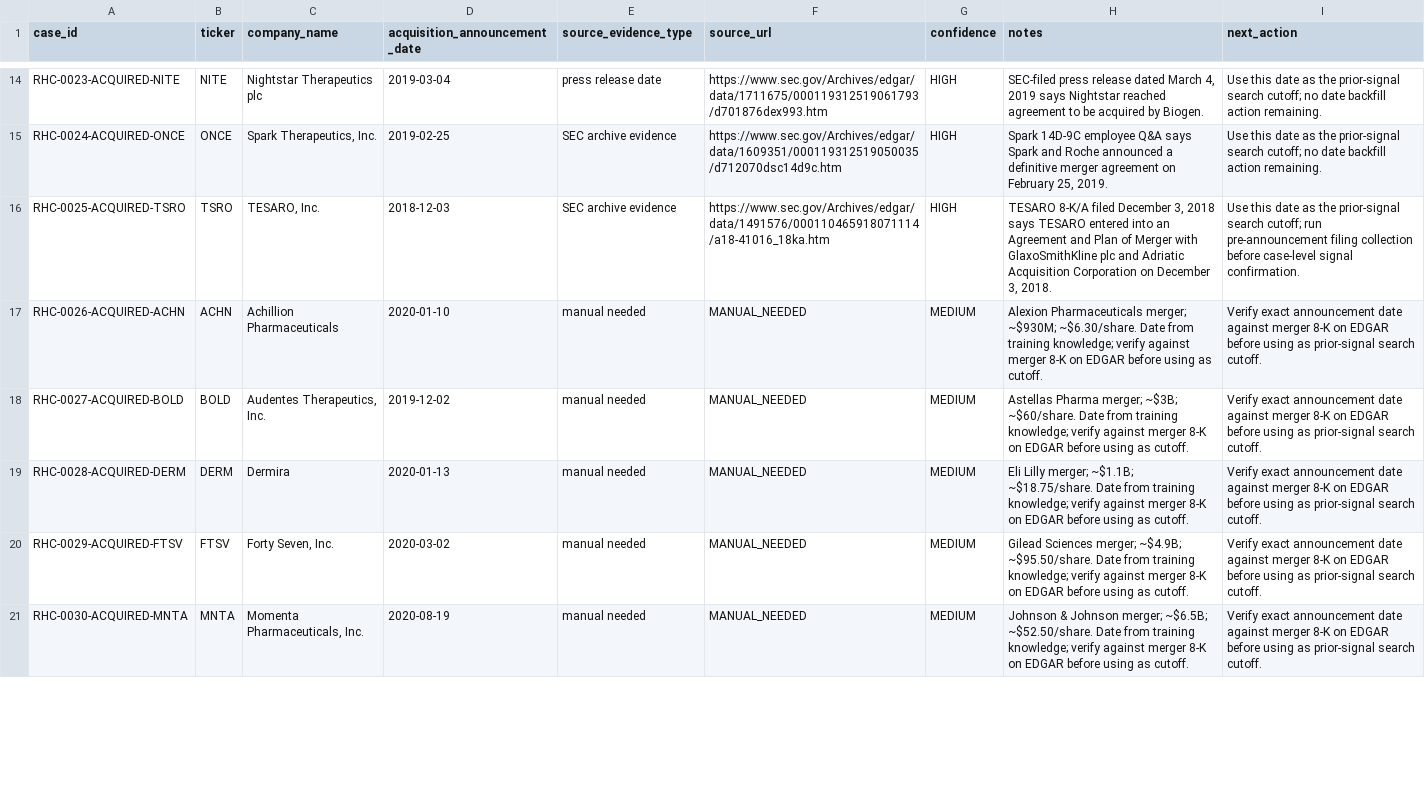
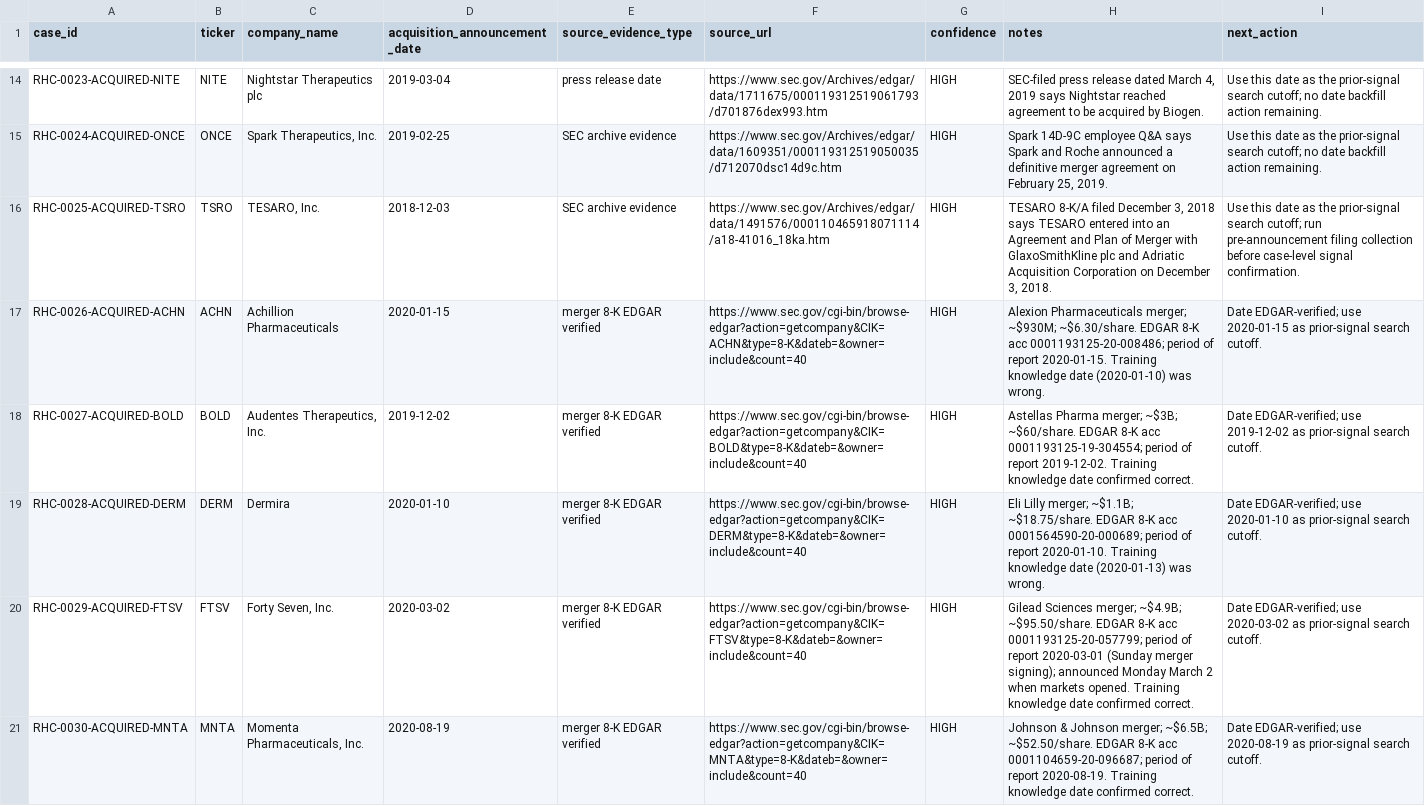
Before and after one commit to jackdiemar/ma-scanner, a CSV file: data/historical_cases/acquisition_announcement_dates.csv, drawn as a sheet; only a part is shown, gaps mark what is left out; the diff covers the shown part only.

```diff
--- a/data/historical_cases/acquisition_announcement_dates.csv
+++ b/data/historical_cases/acquisition_announcement_dates.csv
@@ -16,6 +16,6 @@ RHC-0024-ACQUIRED-ONCE,ONCE,"Spark Therapeutics, Inc.",2019-02-25,SEC archive ev
 RHC-0025-ACQUIRED-TSRO,TSRO,"TESARO, Inc.",2018-12-03,SEC archive evidence,https://www.sec.gov/Archives/edgar/data/1491576/000110465918071114/a18-41016_18ka.htm,HIGH,"TESARO 8-K/A filed December 3, 2018 says TESARO entered into an Agreement and Plan of Merger with GlaxoSmithKline plc and Adriatic Acquisition Corporation on December 3, 2018.",Use this date as the prior-signal search cutoff; run pre-announcement filing collection before case-level signal confirmation.
-RHC-0026-ACQUIRED-ACHN,ACHN,Achillion Pharmaceuticals,2020-01-10,manual needed,MANUAL_NEEDED,MEDIUM,"Alexion Pharmaceuticals merger; ~$930M; ~$6.30/share. Date from training knowledge; verify against merger 8-K on EDGAR before using as cutoff.",Verify exact announcement date against merger 8-K on EDGAR before using as prior-signal search cutoff.
-RHC-0027-ACQUIRED-BOLD,BOLD,"Audentes Therapeutics, Inc.",2019-12-02,manual needed,MANUAL_NEEDED,MEDIUM,"Astellas Pharma merger; ~$3B; ~$60/share. Date from training knowledge; verify against merger 8-K on EDGAR before using as cutoff.",Verify exact announcement date against merger 8-K on EDGAR before using as prior-signal search cutoff.
-RHC-0028-ACQUIRED-DERM,DERM,Dermira,2020-01-13,manual needed,MANUAL_NEEDED,MEDIUM,"Eli Lilly merger; ~$1.1B; ~$18.75/share. Date from training knowledge; verify against merger 8-K on EDGAR before using as cutoff.",Verify exact announcement date against merger 8-K on EDGAR before using as prior-signal search cutoff.
-RHC-0029-ACQUIRED-FTSV,FTSV,"Forty Seven, Inc.",2020-03-02,manual needed,MANUAL_NEEDED,MEDIUM,"Gilead Sciences merger; ~$4.9B; ~$95.50/share. Date from training knowledge; verify against merger 8-K on EDGAR before using as cutoff.",Verify exact announcement date against merger 8-K on EDGAR before using as prior-signal search cutoff.
-RHC-0030-ACQUIRED-MNTA,MNTA,"Momenta Pharmaceuticals, Inc.",2020-08-19,manual needed,MANUAL_NEEDED,MEDIUM,"Johnson & Johnson merger; ~$6.5B; ~$52.50/share. Date from training knowledge; verify against merger 8-K on EDGAR before using as cutoff.",Verify exact announcement date against merger 8-K on EDGAR before using as prior-signal search cutoff.
+RHC-0026-ACQUIRED-ACHN,ACHN,Achillion Pharmaceuticals,2020-01-15,merger 8-K EDGAR verified,https://www.sec.gov/cgi-bin/browse-edgar?action=getcompany&CIK=ACHN&type=8-K&dateb=&owner=include&count=40,HIGH,"Alexion Pharmaceuticals merger; ~$930M; ~$6.30/share. EDGAR 8-K acc 0001193125-20-008486; period of report 2020-01-15. Training knowledge date (2020-01-10) was wrong.",Date EDGAR-verified; use 2020-01-15 as prior-signal search cutoff.
+RHC-0027-ACQUIRED-BOLD,BOLD,"Audentes Therapeutics, Inc.",2019-12-02,merger 8-K EDGAR verified,https://www.sec.gov/cgi-bin/browse-edgar?action=getcompany&CIK=BOLD&type=8-K&dateb=&owner=include&count=40,HIGH,"Astellas Pharma merger; ~$3B; ~$60/share. EDGAR 8-K acc 0001193125-19-304554; period of report 2019-12-02. Training knowledge date confirmed correct.",Date EDGAR-verified; use 2019-12-02 as prior-signal search cutoff.
+RHC-0028-ACQUIRED-DERM,DERM,Dermira,2020-01-10,merger 8-K EDGAR verified,https://www.sec.gov/cgi-bin/browse-edgar?action=getcompany&CIK=DERM&type=8-K&dateb=&owner=include&count=40,HIGH,"Eli Lilly merger; ~$1.1B; ~$18.75/share. EDGAR 8-K acc 0001564590-20-000689; period of report 2020-01-10. Training knowledge date (2020-01-13) was wrong.",Date EDGAR-verified; use 2020-01-10 as prior-signal search cutoff.
+RHC-0029-ACQUIRED-FTSV,FTSV,"Forty Seven, Inc.",2020-03-02,merger 8-K EDGAR verified,https://www.sec.gov/cgi-bin/browse-edgar?action=getcompany&CIK=FTSV&type=8-K&dateb=&owner=include&count=40,HIGH,"Gilead Sciences merger; ~$4.9B; ~$95.50/share. EDGAR 8-K acc 0001193125-20-057799; period of report 2020-03-01 (Sunday merger signing); announced Monday March 2 when markets opened. Training knowledge date confirmed correct.",Date EDGAR-verified; use 2020-03-02 as prior-signal search cutoff.
+RHC-0030-ACQUIRED-MNTA,MNTA,"Momenta Pharmaceuticals, Inc.",2020-08-19,merger 8-K EDGAR verified,https://www.sec.gov/cgi-bin/browse-edgar?action=getcompany&CIK=MNTA&type=8-K&dateb=&owner=include&count=40,HIGH,"Johnson & Johnson merger; ~$6.5B; ~$52.50/share. EDGAR 8-K acc 0001104659-20-096687; period of report 2020-08-19. Training knowledge date confirmed correct.",Date EDGAR-verified; use 2020-08-19 as prior-signal search cutoff.
```
Also changed, not shown: 103 edited cells elsewhere in this file, data/historical_cases/acquisition_prior_signal_batch_results.csv, 54 other files.
